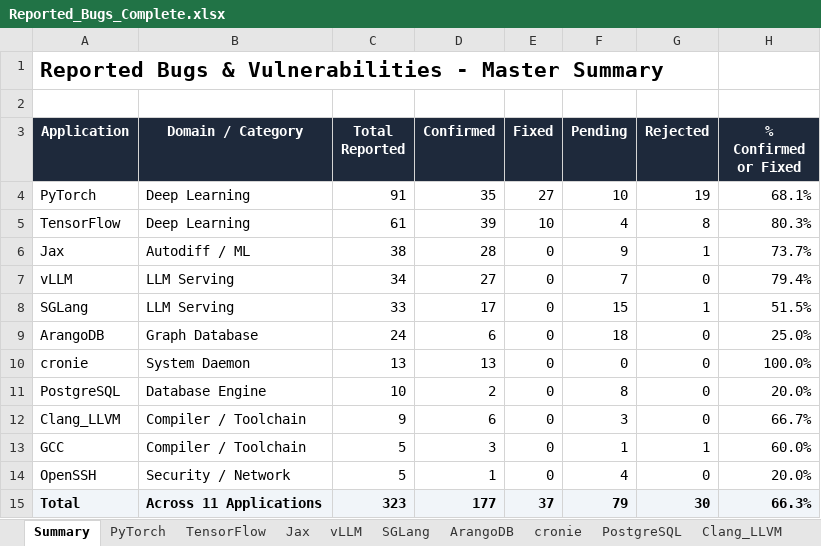
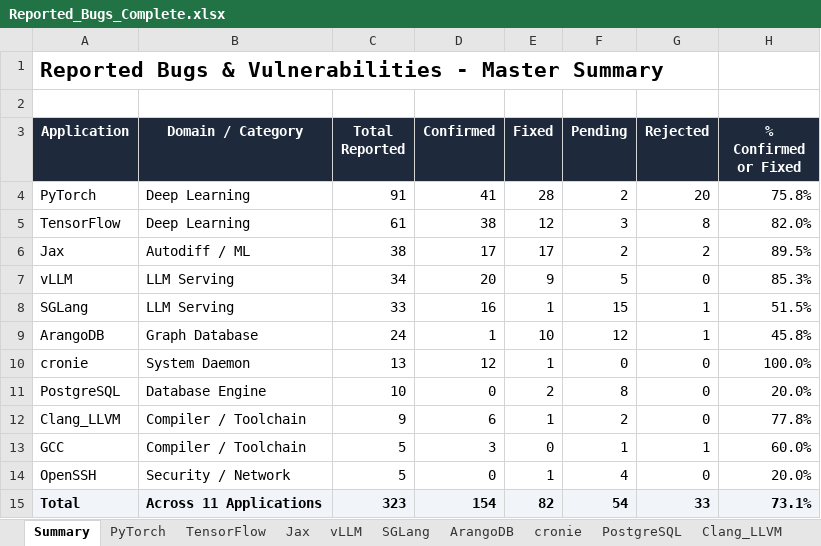
Before and after one commit to abidnazirisami/abidnazirisami.github.io, an Excel workbook: bugs/Reported_Bugs_Complete.xlsx, sheet Summary, drawn as a sheet; values as stored, in another font and other column widths than the file's, no borders; the diff names each change by its address in the sheet, - before the commit and + after, or states it on an @@ line.

```diff
--- a/bugs/Reported_Bugs_Complete.xlsx (sheet Summary)
+++ b/bugs/Reported_Bugs_Complete.xlsx (sheet Summary)
-D4 (Confirmed): 35
+D4 (Confirmed): 41
-E4 (Fixed): 27
+E4 (Fixed): 28
-F4 (Pending): 10
+F4 (Pending): 2
-G4 (Rejected): 19
+G4 (Rejected): 20
-H4 (% Confirmed or Fixed): 68.1%
+H4 (% Confirmed or Fixed): 75.8%
-D5 (Confirmed): 39
+D5 (Confirmed): 38
-E5 (Fixed): 10
+E5 (Fixed): 12
-F5 (Pending): 4
+F5 (Pending): 3
-H5 (% Confirmed or Fixed): 80.3%
+H5 (% Confirmed or Fixed): 82.0%
-D6 (Confirmed): 28
+D6 (Confirmed): 17
-E6 (Fixed): 0
+E6 (Fixed): 17
-F6 (Pending): 9
+F6 (Pending): 2
-G6 (Rejected): 1
+G6 (Rejected): 2
-H6 (% Confirmed or Fixed): 73.7%
+H6 (% Confirmed or Fixed): 89.5%
-D7 (Confirmed): 27
+D7 (Confirmed): 20
-E7 (Fixed): 0
+E7 (Fixed): 9
-F7 (Pending): 7
+F7 (Pending): 5
-H7 (% Confirmed or Fixed): 79.4%
+H7 (% Confirmed or Fixed): 85.3%
-D8 (Confirmed): 17
+D8 (Confirmed): 16
-E8 (Fixed): 0
+E8 (Fixed): 1
-D9 (Confirmed): 6
+D9 (Confirmed): 1
-E9 (Fixed): 0
+E9 (Fixed): 10
-F9 (Pending): 18
+F9 (Pending): 12
-G9 (Rejected): 0
+G9 (Rejected): 1
-H9 (% Confirmed or Fixed): 25.0%
+H9 (% Confirmed or Fixed): 45.8%
-D10 (Confirmed): 13
+D10 (Confirmed): 12
-E10 (Fixed): 0
+E10 (Fixed): 1
-D11 (Confirmed): 2
+D11 (Confirmed): 0
-E11 (Fixed): 0
+E11 (Fixed): 2
-E12 (Fixed): 0
+E12 (Fixed): 1
-F12 (Pending): 3
+F12 (Pending): 2
-H12 (% Confirmed or Fixed): 66.7%
+H12 (% Confirmed or Fixed): 77.8%
-D14 (Confirmed): 1
+D14 (Confirmed): 0
-E14 (Fixed): 0
+E14 (Fixed): 1
-D15 (Confirmed): 177
+D15 (Confirmed): 154
-E15 (Fixed): 37
+E15 (Fixed): 82
-F15 (Pending): 79
+F15 (Pending): 54
-G15 (Rejected): 30
+G15 (Rejected): 33
-H15 (% Confirmed or Fixed): 66.3%
+H15 (% Confirmed or Fixed): 73.1%
```
Also changed, not shown: sheet Jax, sheet ArangoDB, sheet PyTorch, sheet vLLM, sheet SGLang, sheet PostgreSQL, 4 more sheets, 33 other files.
